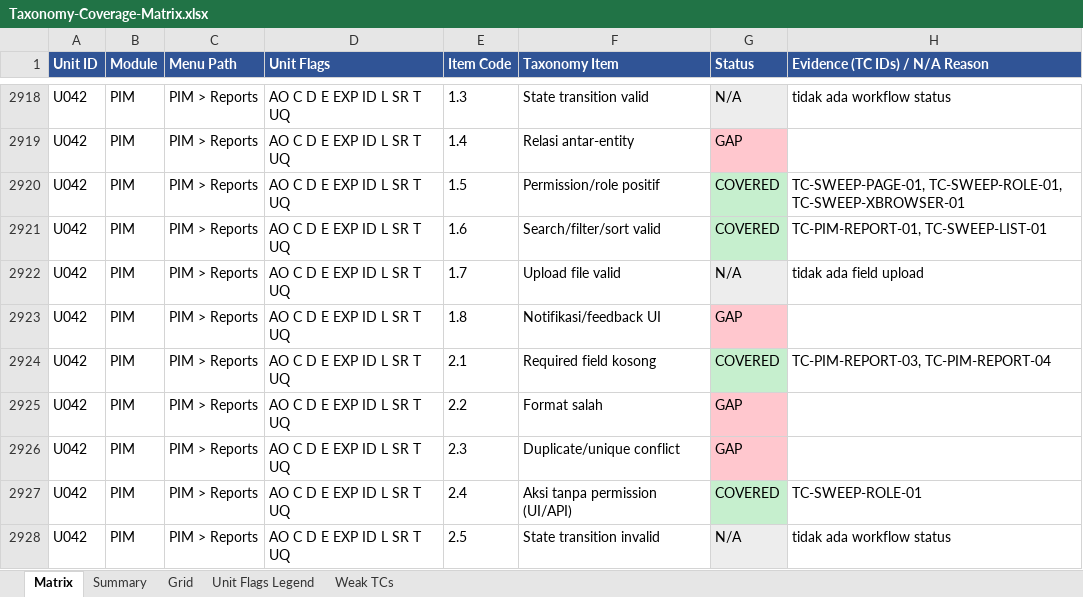
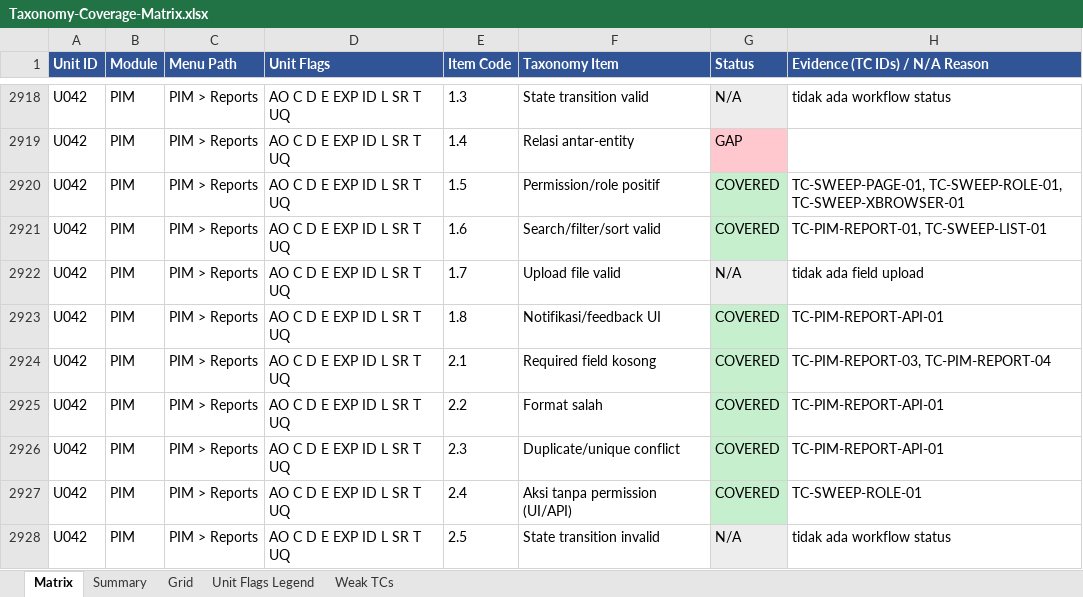
Before and after one commit to arsalwildan15/qa-portofolio, an Excel workbook: docs/Taxonomy-Coverage-Matrix.xlsx, sheet Matrix, drawn as a sheet; only a part is shown, gaps mark what is left out; values as stored, in another font and other column widths than the file's, no borders; the diff covers the shown part only; the diff names each change by its address in the sheet, - before the commit and + after, or states it on an @@ line.

```diff
--- a/docs/Taxonomy-Coverage-Matrix.xlsx (sheet Matrix)
+++ b/docs/Taxonomy-Coverage-Matrix.xlsx (sheet Matrix)
-G2923 (Status): GAP
+G2923 (Status): COVERED
-G2923 fill: #FFC7CE
+G2923 fill: #C6EFCE
-H2923 (Evidence (TC IDs) / N/A Reason): (empty)
+H2923 (Evidence (TC IDs) / N/A Reason): TC-PIM-REPORT-API-01
-G2925:G2926 (Status): GAP
+G2925:G2926 (Status): COVERED
-G2925:G2926 fill: #FFC7CE
+G2925:G2926 fill: #C6EFCE
-H2925:H2926 (Evidence (TC IDs) / N/A Reason): (empty)
+H2925:H2926 (Evidence (TC IDs) / N/A Reason): TC-PIM-REPORT-API-01
```
Also changed, not shown: 21 edited cells and cell formats elsewhere in this sheet, sheet Grid, docs/Bug-List.xlsx, 5 other files.
